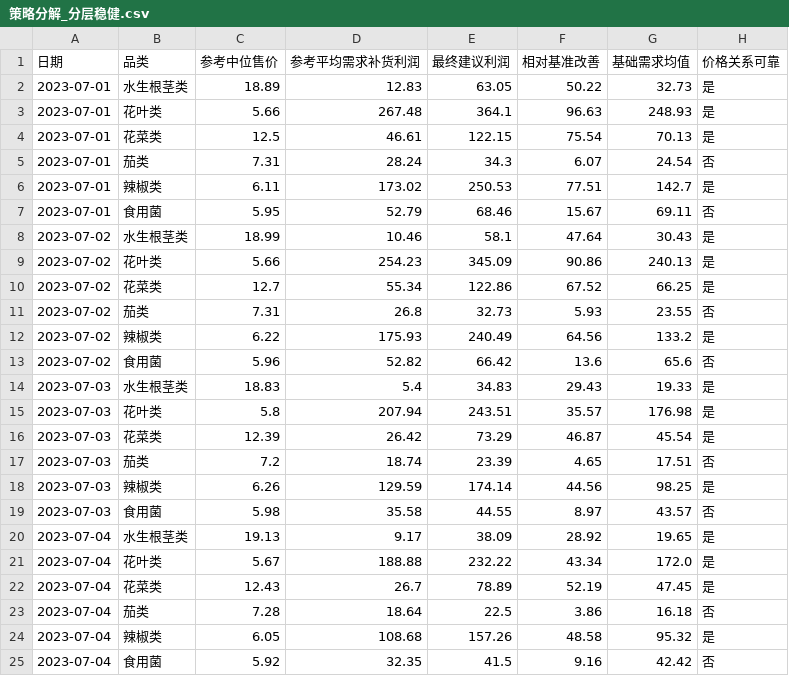
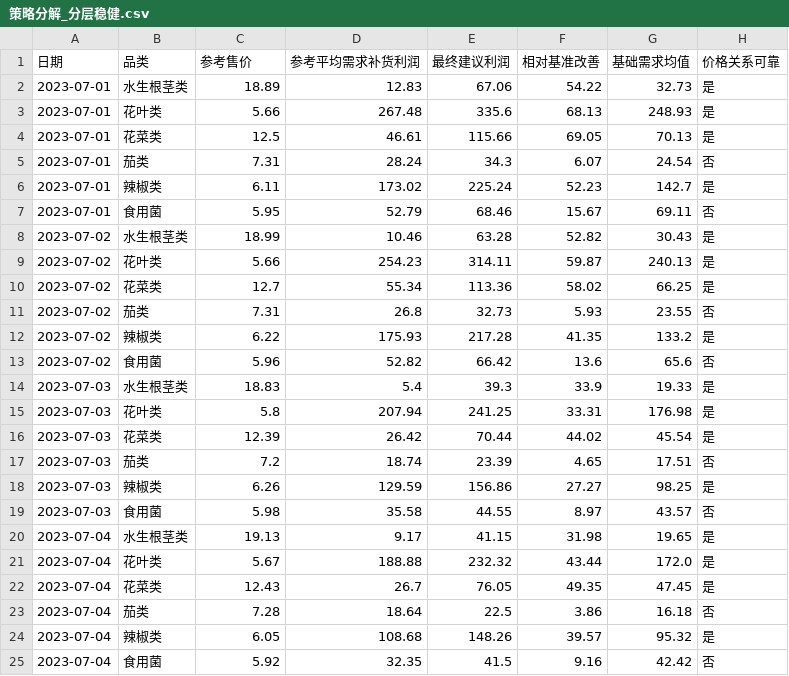
Before and after one commit to xuqinghuan675/math23C, a CSV file: 问题二/结果/策略分解_分层稳健.csv, drawn as a sheet; only a part is shown; the diff covers the shown part only.

```diff
--- a/问题二/结果/策略分解_分层稳健.csv
+++ b/问题二/结果/策略分解_分层稳健.csv
@@ -1,25 +1,25 @@
-日期,品类,参考中位售价,参考平均需求补货利润,最终建议利润,相对基准改善,基础需求均值,价格关系可靠
-2023-07-01,水生根茎类,18.89,12.83,63.05,50.22,32.73,是
-2023-07-01,花叶类,5.66,267.48,364.1,96.63,248.93,是
-2023-07-01,花菜类,12.5,46.61,122.15,75.54,70.13,是
+日期,品类,参考售价,参考平均需求补货利润,最终建议利润,相对基准改善,基础需求均值,价格关系可靠
+2023-07-01,水生根茎类,18.89,12.83,67.06,54.22,32.73,是
+2023-07-01,花叶类,5.66,267.48,335.6,68.13,248.93,是
+2023-07-01,花菜类,12.5,46.61,115.66,69.05,70.13,是
 2023-07-01,茄类,7.31,28.24,34.3,6.07,24.54,否
-2023-07-01,辣椒类,6.11,173.02,250.53,77.51,142.7,是
+2023-07-01,辣椒类,6.11,173.02,225.24,52.23,142.7,是
 2023-07-01,食用菌,5.95,52.79,68.46,15.67,69.11,否
-2023-07-02,水生根茎类,18.99,10.46,58.1,47.64,30.43,是
-2023-07-02,花叶类,5.66,254.23,345.09,90.86,240.13,是
-2023-07-02,花菜类,12.7,55.34,122.86,67.52,66.25,是
+2023-07-02,水生根茎类,18.99,10.46,63.28,52.82,30.43,是
+2023-07-02,花叶类,5.66,254.23,314.11,59.87,240.13,是
+2023-07-02,花菜类,12.7,55.34,113.36,58.02,66.25,是
 2023-07-02,茄类,7.31,26.8,32.73,5.93,23.55,否
-2023-07-02,辣椒类,6.22,175.93,240.49,64.56,133.2,是
+2023-07-02,辣椒类,6.22,175.93,217.28,41.35,133.2,是
 2023-07-02,食用菌,5.96,52.82,66.42,13.6,65.6,否
-2023-07-03,水生根茎类,18.83,5.4,34.83,29.43,19.33,是
-2023-07-03,花叶类,5.8,207.94,243.51,35.57,176.98,是
-2023-07-03,花菜类,12.39,26.42,73.29,46.87,45.54,是
+2023-07-03,水生根茎类,18.83,5.4,39.3,33.9,19.33,是
+2023-07-03,花叶类,5.8,207.94,241.25,33.31,176.98,是
+2023-07-03,花菜类,12.39,26.42,70.44,44.02,45.54,是
 2023-07-03,茄类,7.2,18.74,23.39,4.65,17.51,否
-2023-07-03,辣椒类,6.26,129.59,174.14,44.56,98.25,是
+2023-07-03,辣椒类,6.26,129.59,156.86,27.27,98.25,是
 2023-07-03,食用菌,5.98,35.58,44.55,8.97,43.57,否
-2023-07-04,水生根茎类,19.13,9.17,38.09,28.92,19.65,是
-2023-07-04,花叶类,5.67,188.88,232.22,43.34,172.0,是
-2023-07-04,花菜类,12.43,26.7,78.89,52.19,47.45,是
+2023-07-04,水生根茎类,19.13,9.17,41.15,31.98,19.65,是
+2023-07-04,花叶类,5.67,188.88,232.32,43.44,172.0,是
+2023-07-04,花菜类,12.43,26.7,76.05,49.35,47.45,是
 2023-07-04,茄类,7.28,18.64,22.5,3.86,16.18,否
-2023-07-04,辣椒类,6.05,108.68,157.26,48.58,95.32,是
+2023-07-04,辣椒类,6.05,108.68,148.26,39.57,95.32,是
 2023-07-04,食用菌,5.92,32.35,41.5,9.16,42.42,否
```
Also changed, not shown: 24 edited cells elsewhere in this file, 问题二/结果/七天六品类最终策略_分层稳健.csv.
